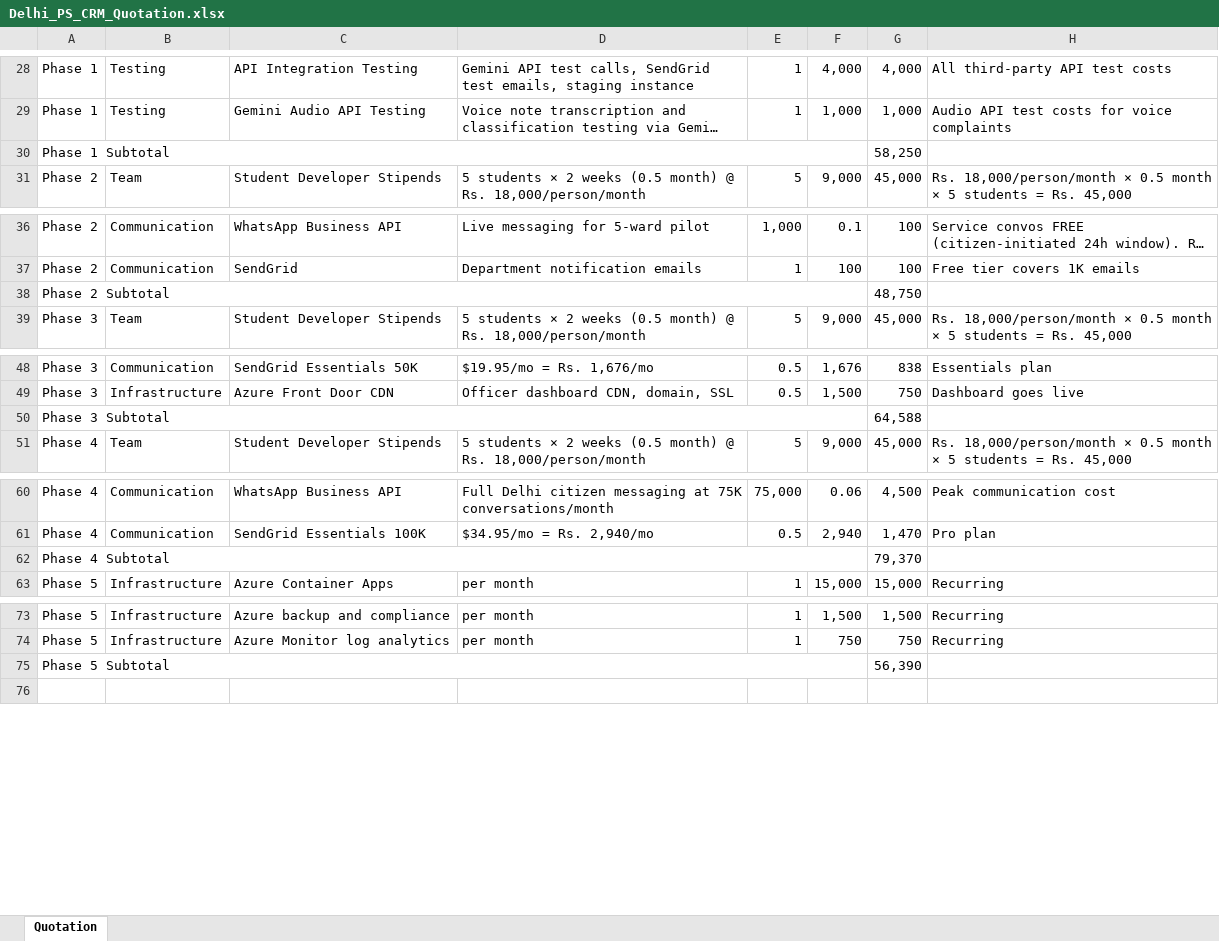
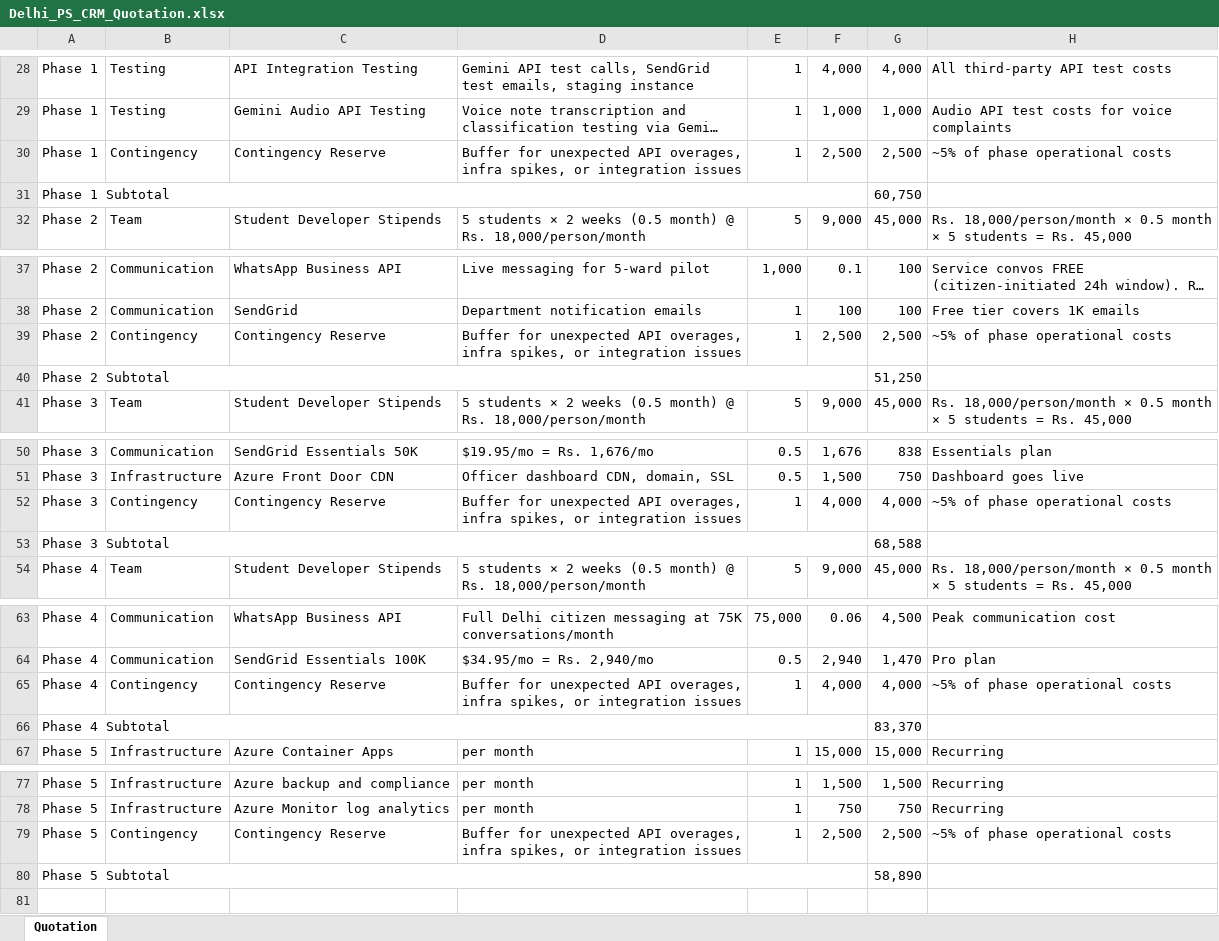
Before and after one commit to shandilyarindam/delhi-ps-crm, an Excel workbook: QuotationSheet/Delhi_PS_CRM_Quotation.xlsx, sheet Quotation, drawn as a sheet; only a part is shown, gaps mark what is left out; long unchanged cells end in …; values as stored, in another font and other column widths than the file's, no cell formats; addresses are those after the commit; the diff covers the shown part only; the diff names each change by its address in the sheet, - before the commit and + after, or states it on an @@ line.

Commit message:
chore: rename team to 5Baddies, add contingency reserves to all phases

```diff
--- a/QuotationSheet/Delhi_PS_CRM_Quotation.xlsx (sheet Quotation)
+++ b/QuotationSheet/Delhi_PS_CRM_Quotation.xlsx (sheet Quotation)
+row 30: Phase 1 | Contingency | Contingency Reserve | Buffer for unexpected API overages, infra spikes, or integration issues | 1 | 2,500 | 2,500 | ~5% of phase operational costs
-G31: 58,250
+G31: 60,750
+row 39: Phase 2 | Contingency | Contingency Reserve | Buffer for unexpected API overages, infra spikes, or integration issues | 1 | 2,500 | 2,500 | ~5% of phase operational costs
-G40: 48,750
+G40: 51,250
+row 52: Phase 3 | Contingency | Contingency Reserve | Buffer for unexpected API overages, infra spikes, or integration issues | 1 | 4,000 | 4,000 | ~5% of phase operational costs
-G53: 64,588
+G53: 68,588
+row 65: Phase 4 | Contingency | Contingency Reserve | Buffer for unexpected API overages, infra spikes, or integration issues | 1 | 4,000 | 4,000 | ~5% of phase operational costs
-G66: 79,370
+G66: 83,370
+row 79: Phase 5 | Contingency | Contingency Reserve | Buffer for unexpected API overages, infra spikes, or integration issues | 1 | 2,500 | 2,500 | ~5% of phase operational costs
-G80: 56,390
+G80: 58,890
```
Also changed, not shown: 12 edited cells elsewhere in this sheet, cell formats, formulas that keep their value, 2 other files.
